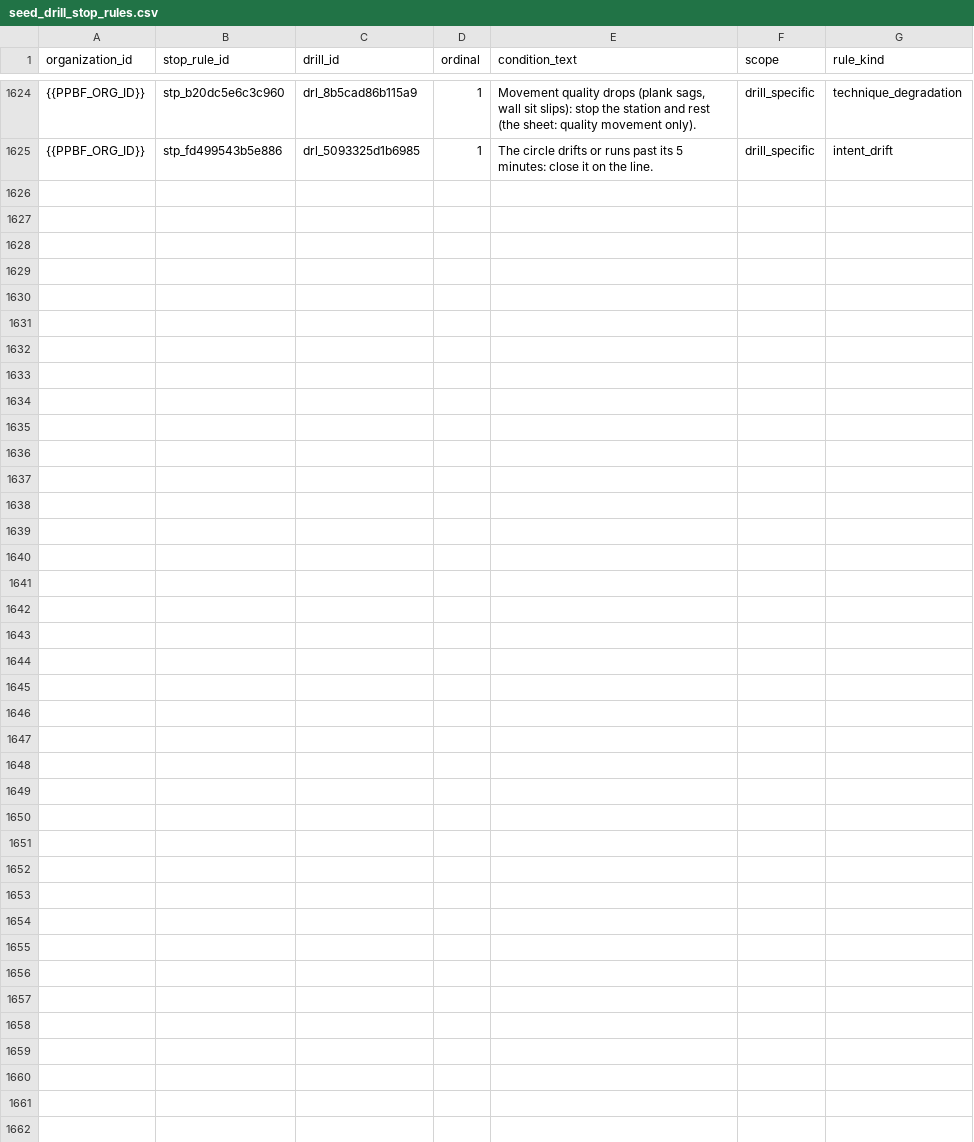
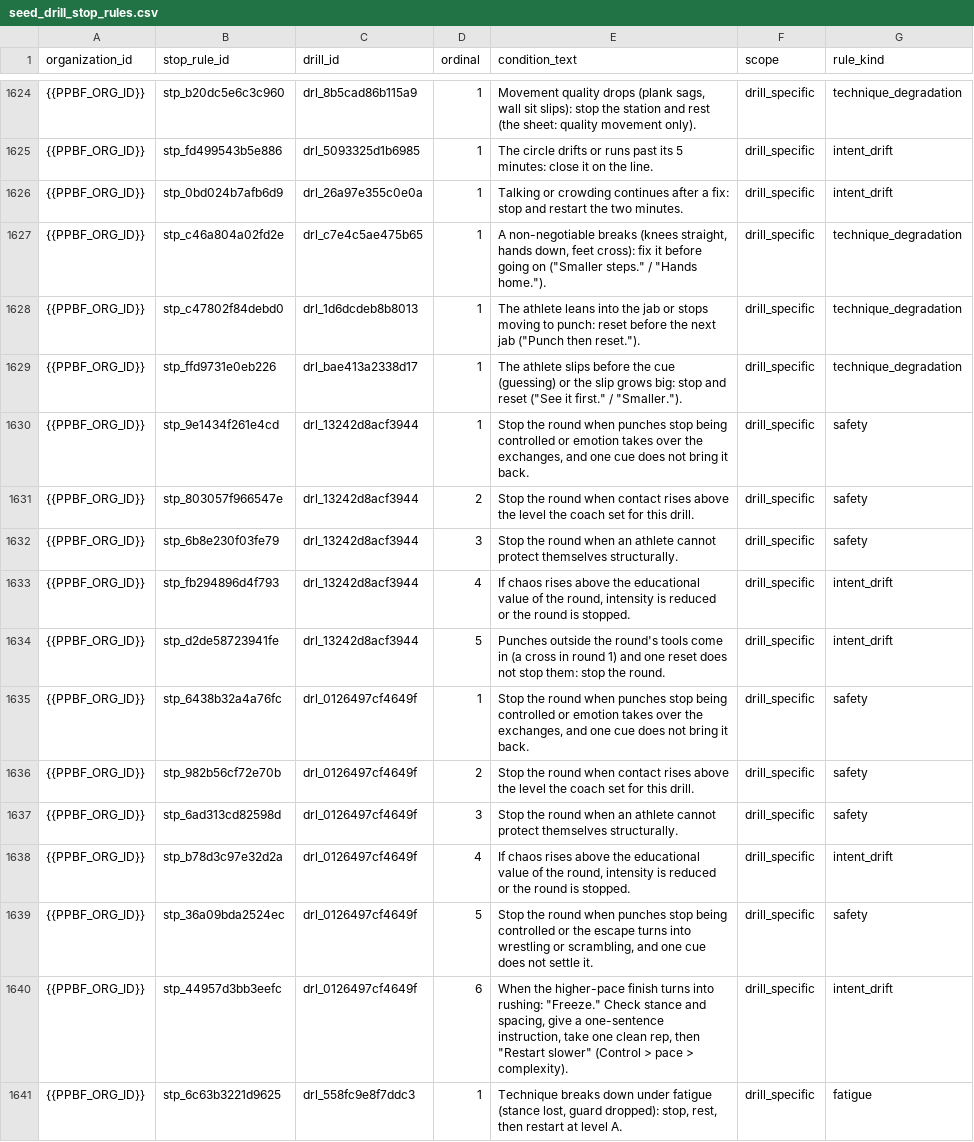
Before and after one commit to PunxsyProminence/ppbf-platform, a CSV file: apps/web/seed-data/drill-library/seed_drill_stop_rules.csv, drawn as a sheet; only a part is shown, gaps mark what is left out.

```diff
--- a/apps/web/seed-data/drill-library/seed_drill_stop_rules.csv
+++ b/apps/web/seed-data/drill-library/seed_drill_stop_rules.csv
@@ -1625 +1625,17 @@ organization_id,stop_rule_id,drill_id,ordinal,condition_text,scope,rule_kind
 {{PPBF_ORG_ID}},stp_fd499543b5e886,drl_5093325d1b6985,1,The circle drifts or runs past its 5 minutes: close it on the line.,drill_specific,intent_drift
+{{PPBF_ORG_ID}},stp_0bd024b7afb6d9,drl_26a97e355c0e0a,1,Talking or crowding continues after a fix: stop and restart the two minutes.,drill_specific,intent_drift
+{{PPBF_ORG_ID}},stp_c46a804a02fd2e,drl_c7e4c5ae475b65,1,"A non-negotiable breaks (knees straight, hands down, feet cross): fix it before going on (""Smaller steps."" / ""Hands home."").",drill_specific,technique_degradation
+{{PPBF_ORG_ID}},stp_c47802f84debd0,drl_1d6dcdeb8b8013,1,"The athlete leans into the jab or stops moving to punch: reset before the next jab (""Punch then reset."").",drill_specific,technique_degradation
+{{PPBF_ORG_ID}},stp_ffd9731e0eb226,drl_bae413a2338d17,1,"The athlete slips before the cue (guessing) or the slip grows big: stop and reset (""See it first."" / ""Smaller."").",drill_specific,technique_degradation
+{{PPBF_ORG_ID}},stp_9e1434f261e4cd,drl_13242d8acf3944,1,"Stop the round when punches stop being controlled or emotion takes over the exchanges, and one cue does not bring it back.",drill_specific,safety
+{{PPBF_ORG_ID}},stp_803057f966547e,drl_13242d8acf3944,2,Stop the round when contact rises above the level the coach set for this drill.,drill_specific,safety
+{{PPBF_ORG_ID}},stp_6b8e230f03fe79,drl_13242d8acf3944,3,Stop the round when an athlete cannot protect themselves structurally.,drill_specific,safety
+{{PPBF_ORG_ID}},stp_fb294896d4f793,drl_13242d8acf3944,4,"If chaos rises above the educational value of the round, intensity is reduced or the round is stopped.",drill_specific,intent_drift
+{{PPBF_ORG_ID}},stp_d2de58723941fe,drl_13242d8acf3944,5,Punches outside the round's tools come in (a cross in round 1) and one reset does not stop them: stop the round.,drill_specific,intent_drift
+{{PPBF_ORG_ID}},stp_6438b32a4a76fc,drl_0126497cf4649f,1,"Stop the round when punches stop being controlled or emotion takes over the exchanges, and one cue does not bring it back.",drill_specific,safety
+{{PPBF_ORG_ID}},stp_982b56cf72e70b,drl_0126497cf4649f,2,Stop the round when contact rises above the level the coach set for this drill.,drill_specific,safety
+{{PPBF_ORG_ID}},stp_6ad313cd82598d,drl_0126497cf4649f,3,Stop the round when an athlete cannot protect themselves structurally.,drill_specific,safety
+{{PPBF_ORG_ID}},stp_b78d3c97e32d2a,drl_0126497cf4649f,4,"If chaos rises above the educational value of the round, intensity is reduced or the round is stopped.",drill_specific,intent_drift
+{{PPBF_ORG_ID}},stp_36a09bda2524ec,drl_0126497cf4649f,5,"Stop the round when punches stop being controlled or the escape turns into wrestling or scrambling, and one cue does not settle it.",drill_specific,safety
+{{PPBF_ORG_ID}},stp_44957d3bb3eefc,drl_0126497cf4649f,6,"When the higher-pace finish turns into rushing: ""Freeze."" Check stance and spacing, give a one-sentence instruction, take one clean rep, then ""Restart slower"" (Control > pace > complexity).",drill_specific,intent_drift
+{{PPBF_ORG_ID}},stp_6c63b3221d9625,drl_558fc9e8f7ddc3,1,"Technique breaks down under fatigue (stance lost, guard dropped): stop, rest, then restart at level A.",drill_specific,fatigue
```
Also changed, not shown: apps/web/seed-data/drill-library/seed_drill_cues.csv, apps/web/seed-data/drill-library/seed_drill_scale_levels.csv, 9 other files.
